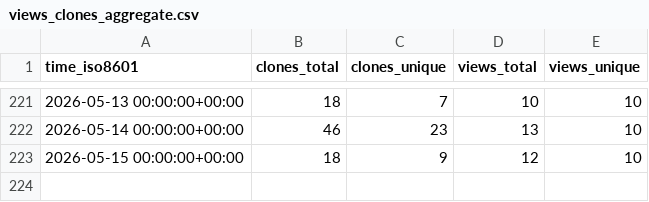
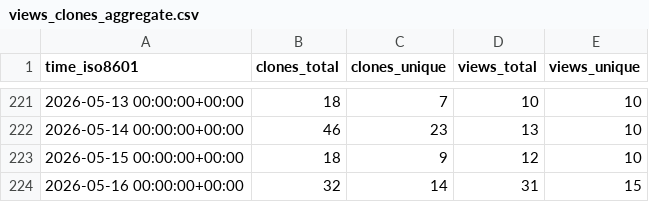
Before and after one commit to shalenMathew/MovieFlix_App, a CSV file: shalenMathew/MovieFlix_App/ghrs-data/views_clones_aggregate.csv, drawn as a sheet; only a part is shown, gaps mark what is left out.

```diff
--- a/shalenMathew/MovieFlix_App/ghrs-data/views_clones_aggregate.csv
+++ b/shalenMathew/MovieFlix_App/ghrs-data/views_clones_aggregate.csv
@@ -223 +223,2 @@ time_iso8601,clones_total,clones_unique,views_total,views_unique
 2026-05-15 00:00:00+00:00,18,9,12,10
+2026-05-16 00:00:00+00:00,32,14,31,15
```
Also changed, not shown: 1 other file.
